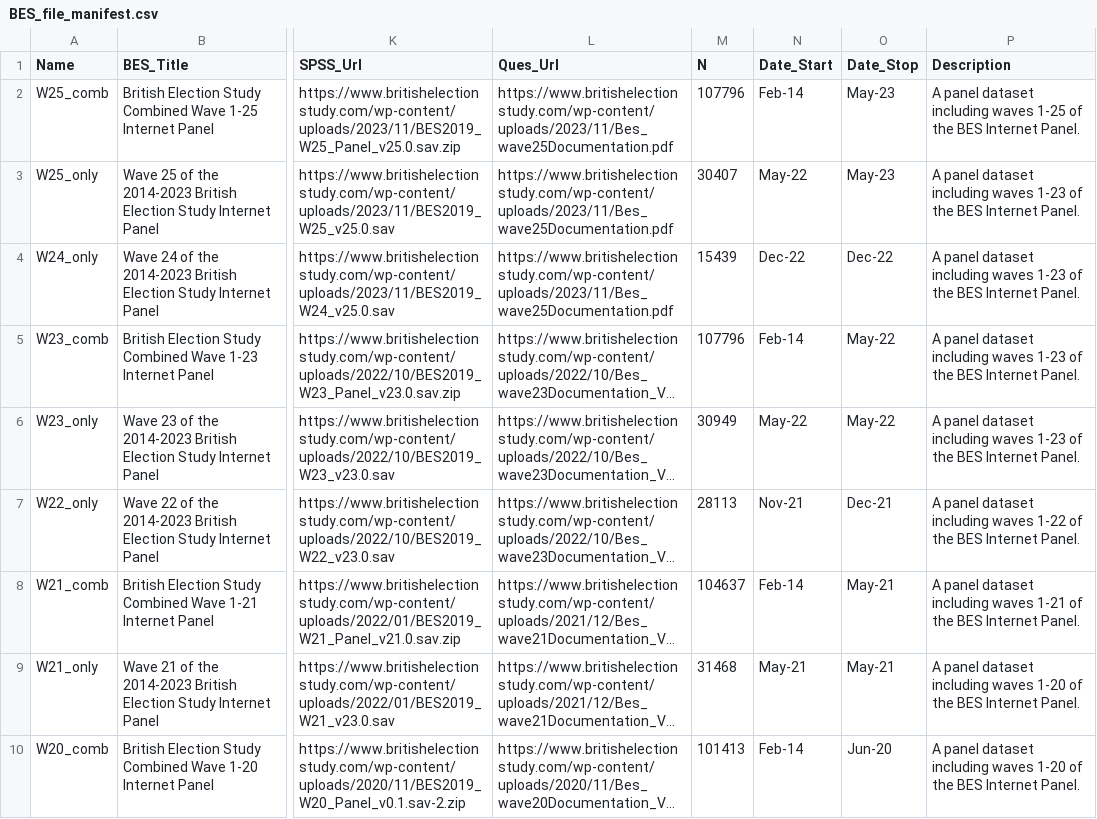
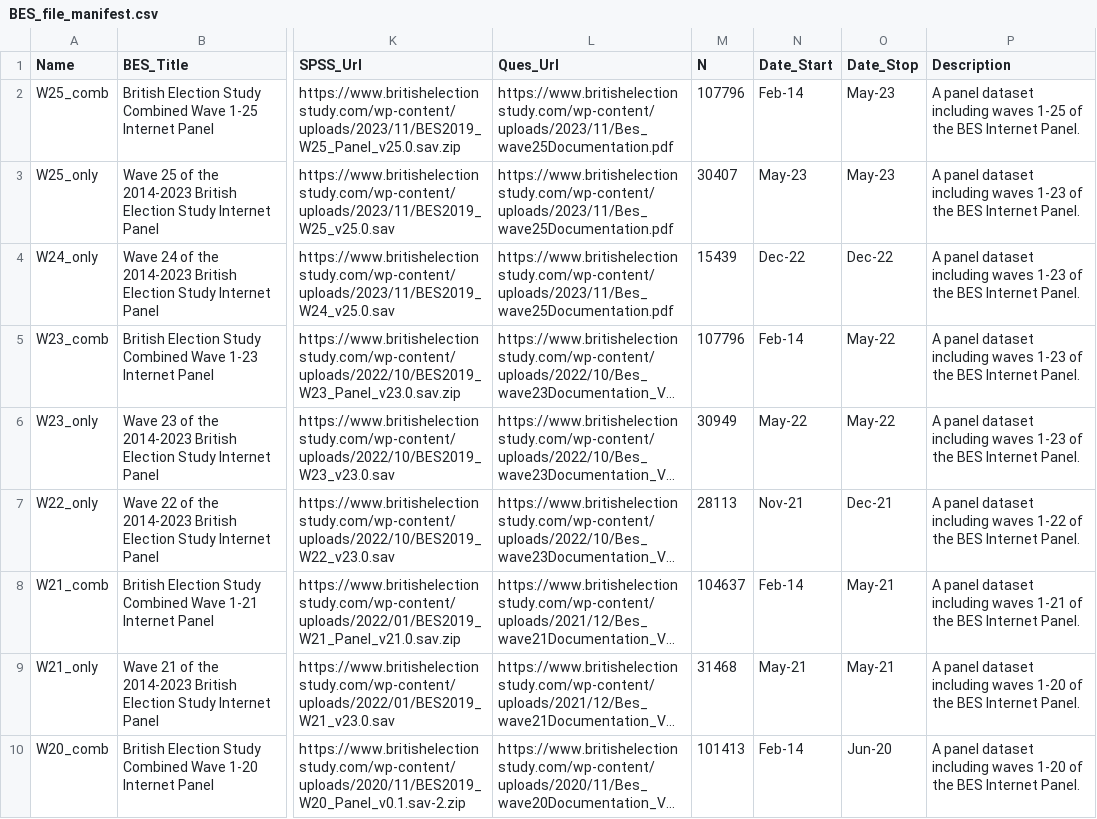
Before and after one commit to MariosRichards/BES_analysis_code, a CSV file: small data files/BES_file_manifest.csv, drawn as a sheet; only a part is shown, gaps mark what is left out; long unchanged cells end in …; the diff names each change by its address in the sheet, - before the commit and + after, or states it on an @@ line.

```diff
--- a/small data files/BES_file_manifest.csv
+++ b/small data files/BES_file_manifest.csv
-N3 (Date_Start): May-22
+N3 (Date_Start): May-23
```
Also changed, not shown: 1 other file.
